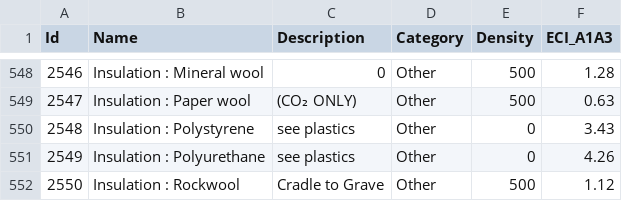
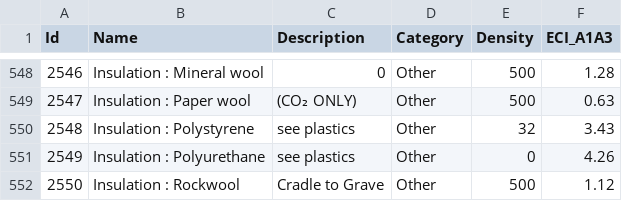
Before and after one commit to DavidVeld/CarboLifeCalc, a CSV file: CarboLifeCalc/data/A1A3Tables/ECI.csv, drawn as a sheet; only a part is shown, gaps mark what is left out.

```diff
--- a/CarboLifeCalc/data/A1A3Tables/ECI.csv
+++ b/CarboLifeCalc/data/A1A3Tables/ECI.csv
@@ -549,3 +549,3 @@
 2547,Insulation : Paper wool,(CO₂ ONLY) ,Other,500,0.63
-2548,Insulation : Polystyrene,see plastics,Other,0,3.43
+2548,Insulation : Polystyrene,see plastics,Other,32,3.43
 2549,Insulation : Polyurethane,see plastics,Other,0,4.26
```
Also changed, not shown: 6 other files.
